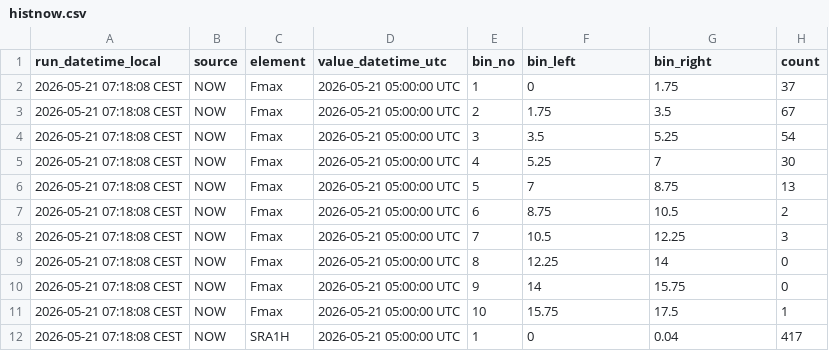
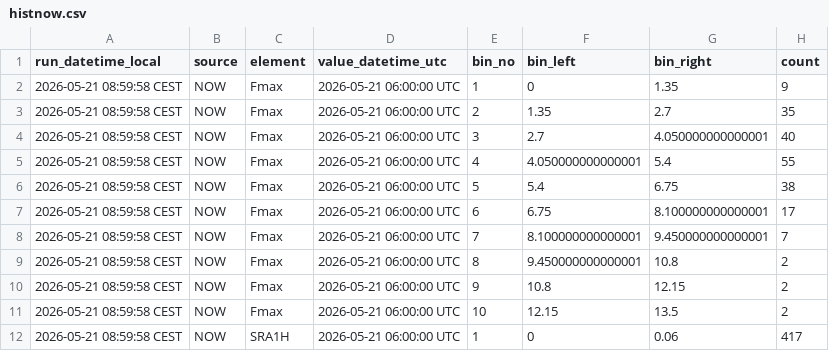
Before and after one commit to RadimTol/OpenData, a CSV file: histnow.csv, drawn as a sheet; only a part is shown; the diff covers the shown part only.

```diff
--- a/histnow.csv
+++ b/histnow.csv
@@ -1,12 +1,12 @@
 "run_datetime_local","source","element","value_datetime_utc","bin_no","bin_left","bin_right","count"
-"2026-05-21 07:18:08 CEST","NOW","Fmax","2026-05-21 05:00:00 UTC",1,0,1.75,37
-"2026-05-21 07:18:08 CEST","NOW","Fmax","2026-05-21 05:00:00 UTC",2,1.75,3.5,67
-"2026-05-21 07:18:08 CEST","NOW","Fmax","2026-05-21 05:00:00 UTC",3,3.5,5.25,54
-"2026-05-21 07:18:08 CEST","NOW","Fmax","2026-05-21 05:00:00 UTC",4,5.25,7,30
-"2026-05-21 07:18:08 CEST","NOW","Fmax","2026-05-21 05:00:00 UTC",5,7,8.75,13
-"2026-05-21 07:18:08 CEST","NOW","Fmax","2026-05-21 05:00:00 UTC",6,8.75,10.5,2
-"2026-05-21 07:18:08 CEST","NOW","Fmax","2026-05-21 05:00:00 UTC",7,10.5,12.25,3
-"2026-05-21 07:18:08 CEST","NOW","Fmax","2026-05-21 05:00:00 UTC",8,12.25,14,0
-"2026-05-21 07:18:08 CEST","NOW","Fmax","2026-05-21 05:00:00 UTC",9,14,15.75,0
-"2026-05-21 07:18:08 CEST","NOW","Fmax","2026-05-21 05:00:00 UTC",10,15.75,17.5,1
-"2026-05-21 07:18:08 CEST","NOW","SRA1H","2026-05-21 05:00:00 UTC",1,0,0.04,417
+"2026-05-21 08:59:58 CEST","NOW","Fmax","2026-05-21 06:00:00 UTC",1,0,1.35,9
+"2026-05-21 08:59:58 CEST","NOW","Fmax","2026-05-21 06:00:00 UTC",2,1.35,2.7,35
+"2026-05-21 08:59:58 CEST","NOW","Fmax","2026-05-21 06:00:00 UTC",3,2.7,4.050000000000001,40
+"2026-05-21 08:59:58 CEST","NOW","Fmax","2026-05-21 06:00:00 UTC",4,4.050000000000001,5.4,55
+"2026-05-21 08:59:58 CEST","NOW","Fmax","2026-05-21 06:00:00 UTC",5,5.4,6.75,38
+"2026-05-21 08:59:58 CEST","NOW","Fmax","2026-05-21 06:00:00 UTC",6,6.75,8.100000000000001,17
+"2026-05-21 08:59:58 CEST","NOW","Fmax","2026-05-21 06:00:00 UTC",7,8.100000000000001,9.450000000000001,7
+"2026-05-21 08:59:58 CEST","NOW","Fmax","2026-05-21 06:00:00 UTC",8,9.450000000000001,10.8,2
+"2026-05-21 08:59:58 CEST","NOW","Fmax","2026-05-21 06:00:00 UTC",9,10.8,12.15,2
+"2026-05-21 08:59:58 CEST","NOW","Fmax","2026-05-21 06:00:00 UTC",10,12.15,13.5,2
+"2026-05-21 08:59:58 CEST","NOW","SRA1H","2026-05-21 06:00:00 UTC",1,0,0.06,417
```
Also changed, not shown: 87 edited cells elsewhere in this file.
